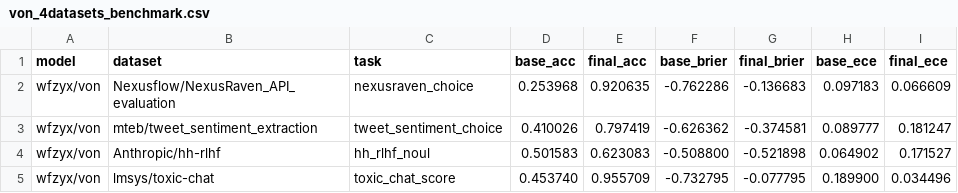
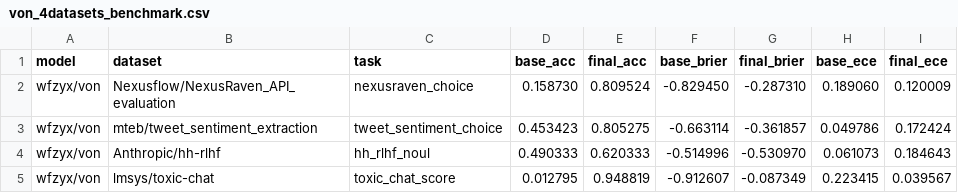
Before and after one commit to adlakhapriya95/humanitarians-ai-volunteer, a CSV file: projects/iacon-optimus-tool-selection/results/von_4datasets_benchmark.csv, drawn as a sheet.

Commit message:
docs(benchmark): sync live Von Kaggle execution results and updated master report

```diff
--- a/projects/iacon-optimus-tool-selection/results/von_4datasets_benchmark.csv
+++ b/projects/iacon-optimus-tool-selection/results/von_4datasets_benchmark.csv
@@ -1,5 +1,5 @@
 model,dataset,task,base_acc,final_acc,base_brier,final_brier,base_ece,final_ece
-wfzyx/von,Nexusflow/NexusRaven_API_evaluation,nexusraven_choice,0.253968,0.920635,-0.762286,-0.136683,0.097183,0.066609
-wfzyx/von,mteb/tweet_sentiment_extraction,tweet_sentiment_choice,0.410026,0.797419,-0.626362,-0.374581,0.089777,0.181247
-wfzyx/von,Anthropic/hh-rlhf,hh_rlhf_noul,0.501583,0.623083,-0.508800,-0.521898,0.064902,0.171527
-wfzyx/von,lmsys/toxic-chat,toxic_chat_score,0.453740,0.955709,-0.732795,-0.077795,0.189900,0.034496
+wfzyx/von,Nexusflow/NexusRaven_API_evaluation,nexusraven_choice,0.158730,0.809524,-0.829450,-0.287310,0.189060,0.120009
+wfzyx/von,mteb/tweet_sentiment_extraction,tweet_sentiment_choice,0.453423,0.805275,-0.663114,-0.361857,0.049786,0.172424
+wfzyx/von,Anthropic/hh-rlhf,hh_rlhf_noul,0.490333,0.620333,-0.514996,-0.530970,0.061073,0.184643
+wfzyx/von,lmsys/toxic-chat,toxic_chat_score,0.012795,0.948819,-0.912607,-0.087349,0.223415,0.039567
```
Also changed, not shown: 2 other files.
